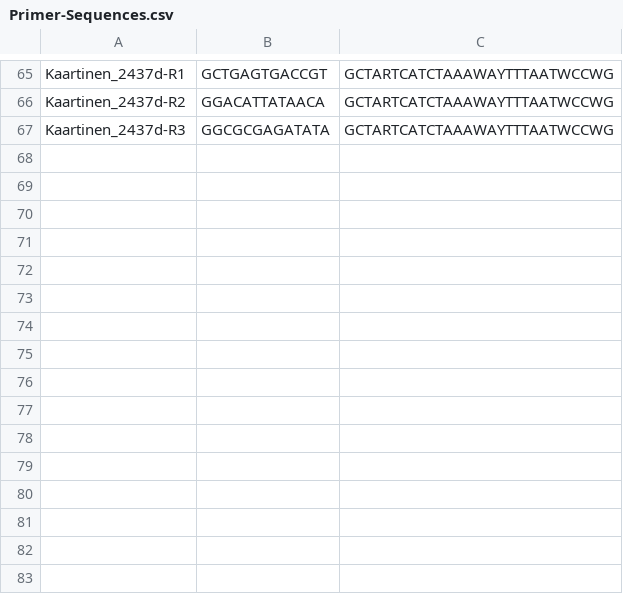
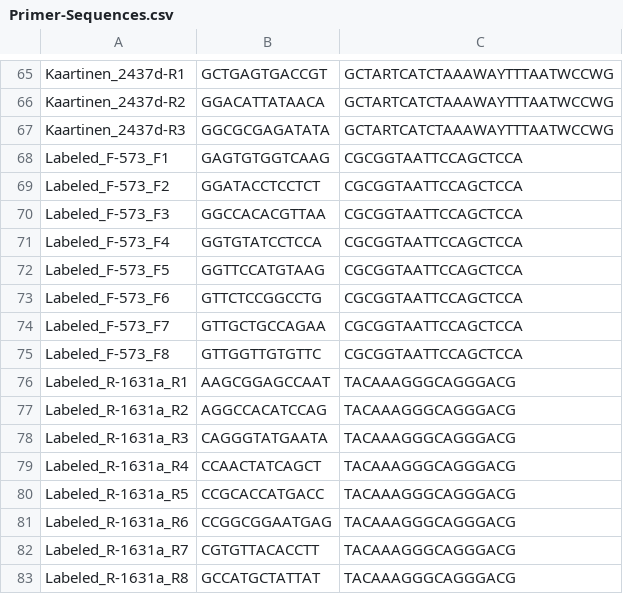
Before and after one commit to guerbrown/PrimerPal, a CSV file: example-data/Primer-Sequences.csv, drawn as a sheet; only a part is shown, gaps mark what is left out; the diff names each change by its address in the sheet, - before the commit and + after, or states it on an @@ line.

Commit message:
updating primer-sequences list

```diff
--- a/example-data/Primer-Sequences.csv
+++ b/example-data/Primer-Sequences.csv
+row 68: Labeled_F-573_F1 | GAGTGTGGTCAAG | CGCGGTAATTCCAGCTCCA
+row 69: Labeled_F-573_F2 | GGATACCTCCTCT | CGCGGTAATTCCAGCTCCA
+row 70: Labeled_F-573_F3 | GGCCACACGTTAA | CGCGGTAATTCCAGCTCCA
+row 71: Labeled_F-573_F4 | GGTGTATCCTCCA | CGCGGTAATTCCAGCTCCA
+row 72: Labeled_F-573_F5 | GGTTCCATGTAAG | CGCGGTAATTCCAGCTCCA
+row 73: Labeled_F-573_F6 | GTTCTCCGGCCTG | CGCGGTAATTCCAGCTCCA
+row 74: Labeled_F-573_F7 | GTTGCTGCCAGAA | CGCGGTAATTCCAGCTCCA
+row 75: Labeled_F-573_F8 | GTTGGTTGTGTTC | CGCGGTAATTCCAGCTCCA
+row 76: Labeled_R-1631a_R1 | AAGCGGAGCCAAT | TACAAAGGGCAGGGACG
+row 77: Labeled_R-1631a_R2 | AGGCCACATCCAG | TACAAAGGGCAGGGACG
+row 78: Labeled_R-1631a_R3 | CAGGGTATGAATA | TACAAAGGGCAGGGACG
+row 79: Labeled_R-1631a_R4 | CCAACTATCAGCT | TACAAAGGGCAGGGACG
+row 80: Labeled_R-1631a_R5 | CCGCACCATGACC | TACAAAGGGCAGGGACG
+row 81: Labeled_R-1631a_R6 | CCGGCGGAATGAG | TACAAAGGGCAGGGACG
+row 82: Labeled_R-1631a_R7 | CGTGTTACACCTT | TACAAAGGGCAGGGACG
+row 83: Labeled_R-1631a_R8 | GCCATGCTATTAT | TACAAAGGGCAGGGACG
```
